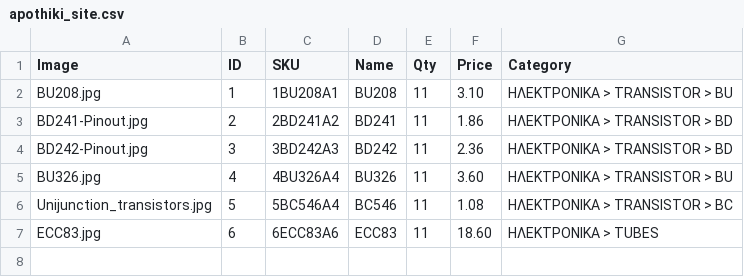
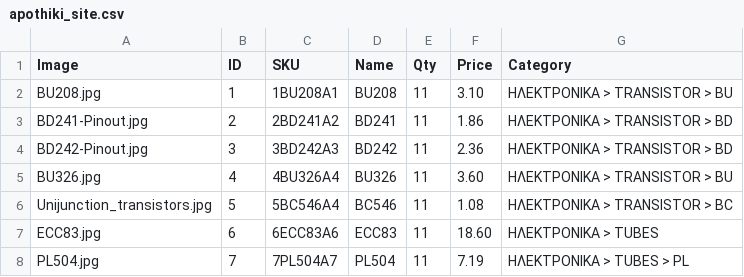
Before and after one commit to zaelgr/apothiki, a CSV file: apothiki_site.csv, drawn as a sheet; the diff names each change by its address in the sheet, - before the commit and + after, or states it on an @@ line.

Commit message:
Αυτόματη ενημέρωση αποθεμάτων

```diff
--- a/apothiki_site.csv
+++ b/apothiki_site.csv
+row 8: PL504.jpg | 7 | 7PL504A7 | PL504 | 11 | 7.19 | ΗΛΕΚΤΡΟΝΙΚΑ > TUBES > PL
```
